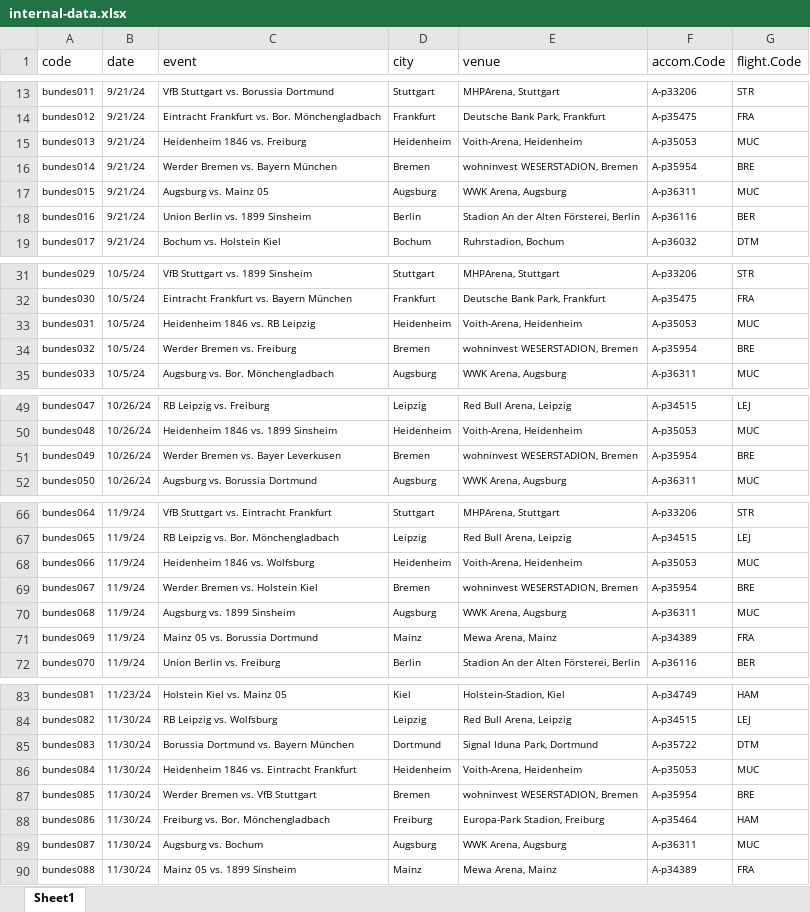
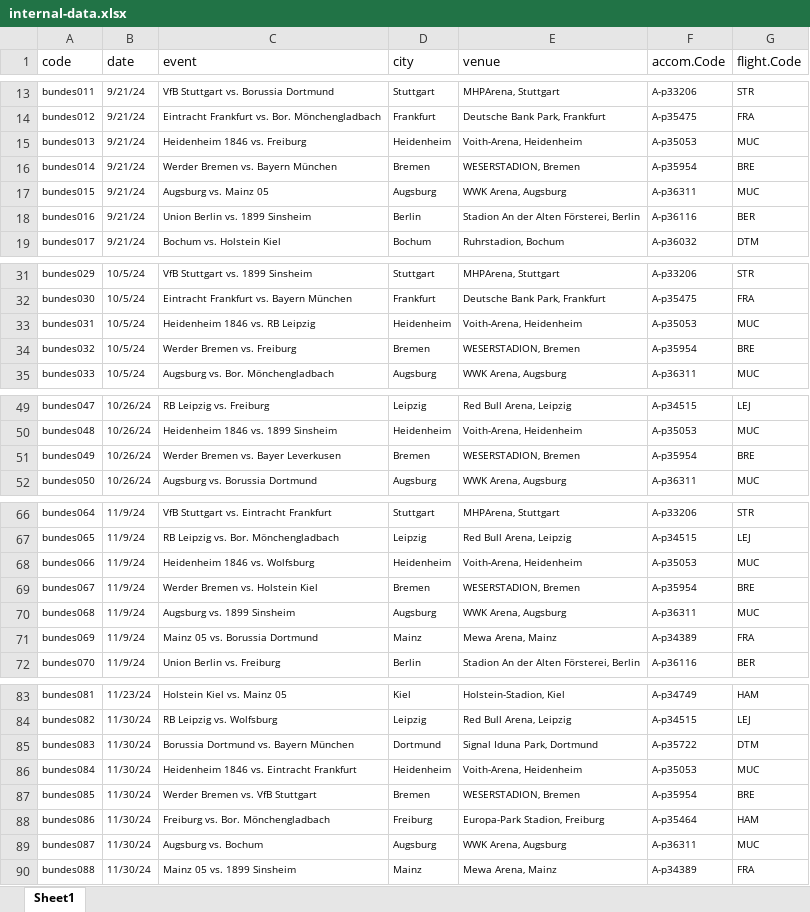
Before and after one commit to dvandasova/JEM207_project, an Excel workbook: 02_Datasets/internal-data.xlsx, sheet Sheet1, drawn as a sheet; only a part is shown, gaps mark what is left out; values as stored, in another font and other column widths than the file's, no borders; conditional formats not drawn; the diff covers the shown part only; the diff names each change by its address in the sheet, - before the commit and + after, or states it on an @@ line.

```diff
--- a/02_Datasets/internal-data.xlsx (sheet Sheet1)
+++ b/02_Datasets/internal-data.xlsx (sheet Sheet1)
-E16 (venue): wohninvest WESERSTADION, Bremen
+E16 (venue): WESERSTADION, Bremen
-E34 (venue): wohninvest WESERSTADION, Bremen
+E34 (venue): WESERSTADION, Bremen
-E51 (venue): wohninvest WESERSTADION, Bremen
+E51 (venue): WESERSTADION, Bremen
-E69 (venue): wohninvest WESERSTADION, Bremen
+E69 (venue): WESERSTADION, Bremen
-E87 (venue): wohninvest WESERSTADION, Bremen
+E87 (venue): WESERSTADION, Bremen
```
Also changed, not shown: 171 removed rows and 1 edited cell elsewhere in this sheet.
